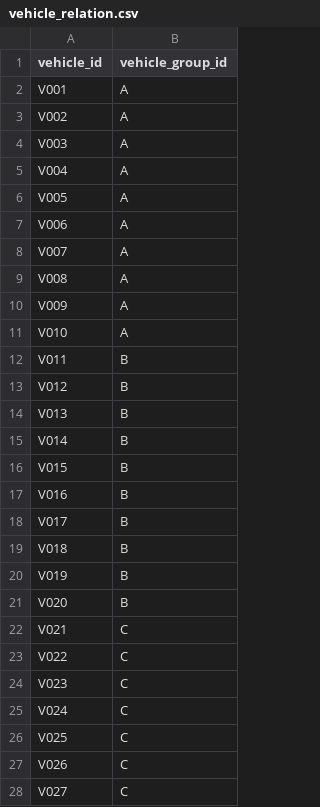
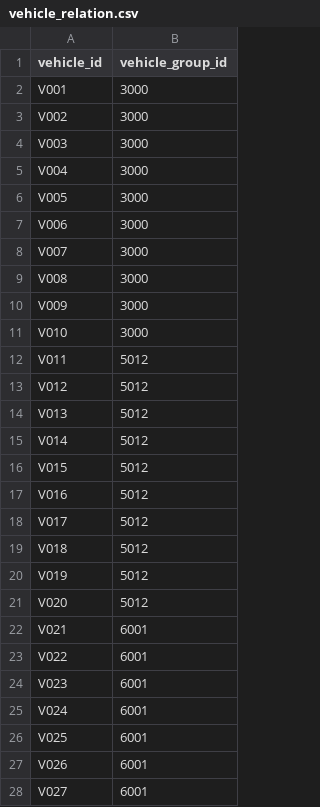
Before and after one commit to heartyoh/green-fleet, a CSV file: green-fleet/war/data/upload/vehicle_relation.csv, drawn as a sheet; only a part is shown; the diff covers the shown part only.

Commit message:
Group Sample Data 수정. Vehicle Group의 Description을 보여줌.

```diff
--- a/green-fleet/war/data/upload/vehicle_relation.csv
+++ b/green-fleet/war/data/upload/vehicle_relation.csv
@@ -1,28 +1,28 @@
 vehicle_id,vehicle_group_id
-V001,A
-V002,A
-V003,A
-V004,A
-V005,A
-V006,A
-V007,A
-V008,A
-V009,A
-V010,A
-V011,B
-V012,B
-V013,B
-V014,B
-V015,B
-V016,B
-V017,B
-V018,B
-V019,B
-V020,B
-V021,C
-V022,C
-V023,C
-V024,C
-V025,C
-V026,C
-V027,C
+V001,3000
+V002,3000
+V003,3000
+V004,3000
+V005,3000
+V006,3000
+V007,3000
+V008,3000
+V009,3000
+V010,3000
+V011,5012
+V012,5012
+V013,5012
+V014,5012
+V015,5012
+V016,5012
+V017,5012
+V018,5012
+V019,5012
+V020,5012
+V021,6001
+V022,6001
+V023,6001
+V024,6001
+V025,6001
+V026,6001
+V027,6001
```
Also changed, not shown: 23 edited cells elsewhere in this file, 2 other files.
